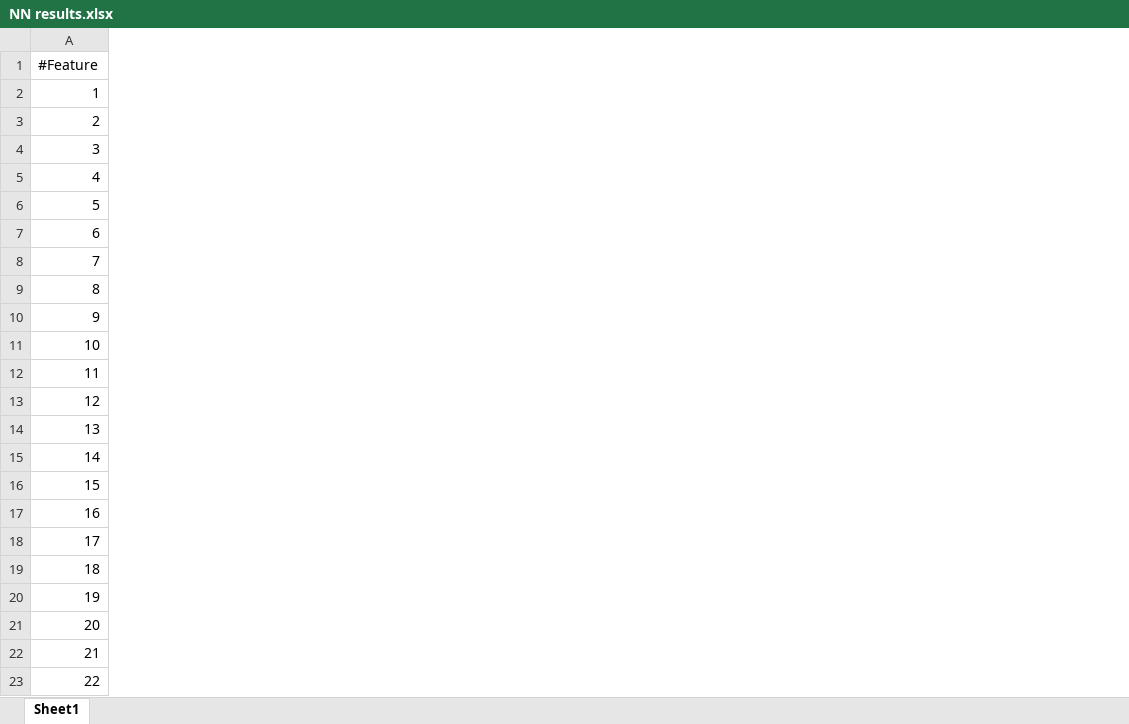
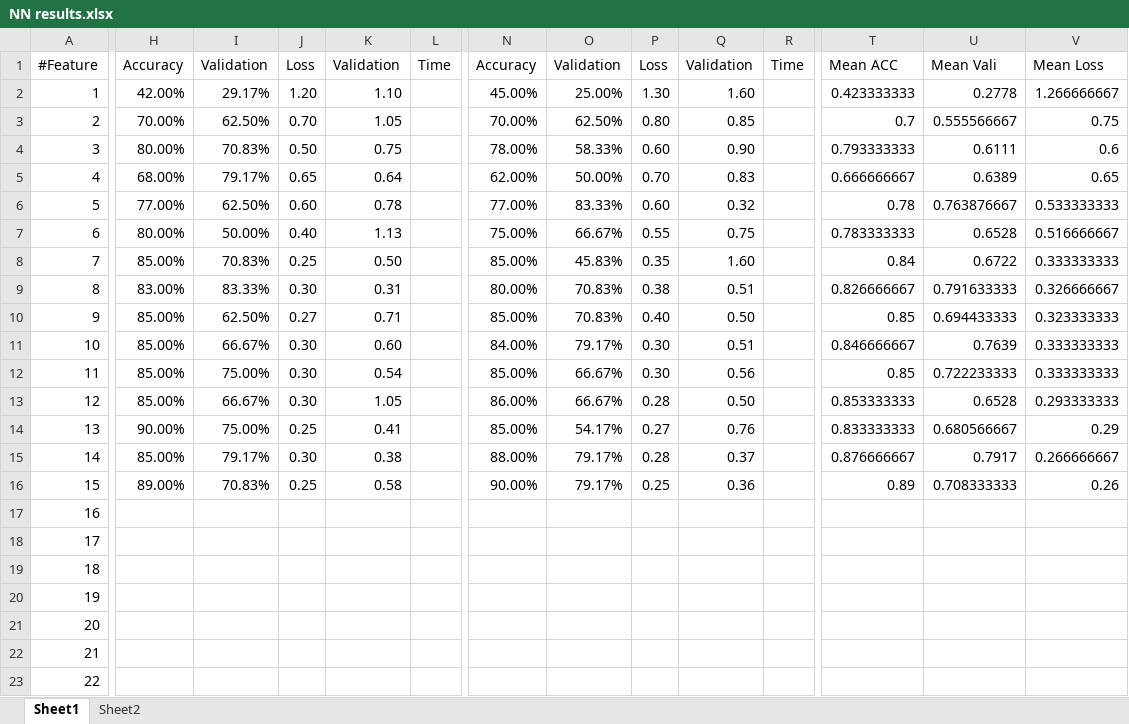
Before and after one commit to kanghaechoi/imaginexlab_smartglove, an Excel workbook: NN results.xlsx, sheet Sheet1, drawn as a sheet; only a part is shown, gaps mark what is left out; values as stored, in another font and other column widths than the file's, no borders; the diff covers the shown part only; the diff names each change by its address in the sheet, - before the commit and + after, or states it on an @@ line.

```diff
--- a/NN results.xlsx (sheet Sheet1)
+++ b/NN results.xlsx (sheet Sheet1)
+sheet tab: Sheet2
+column H, rows 1-16: Accuracy | 42.00% | 70.00% | 80.00% | 68.00% | 77.00% | 80.00% | 85.00% | 83.00% | 85.00% | 85.00% | 85.00% | 85.00% | 90.00% | 85.00% | 89.00%
+column I, rows 1-16: Validation | 29.17% | 62.50% | 70.83% | 79.17% | 62.50% | 50.00% | 70.83% | 83.33% | 62.50% | 66.67% | 75.00% | 66.67% | 75.00% | 79.17% | 70.83%
+column J, rows 1-16: Loss | 1.20 | 0.70 | 0.50 | 0.65 | 0.60 | 0.40 | 0.25 | 0.30 | 0.27 | 0.30 | 0.30 | 0.30 | 0.25 | 0.30 | 0.25
+column K, rows 1-16: Validation | 1.10 | 1.05 | 0.75 | 0.64 | 0.78 | 1.13 | 0.50 | 0.31 | 0.71 | 0.60 | 0.54 | 1.05 | 0.41 | 0.38 | 0.58
+column L, row 1: Time
+column N, rows 1-16: Accuracy | 45.00% | 70.00% | 78.00% | 62.00% | 77.00% | 75.00% | 85.00% | 80.00% | 85.00% | 84.00% | 85.00% | 86.00% | 85.00% | 88.00% | 90.00%
+column O, rows 1-16: Validation | 25.00% | 62.50% | 58.33% | 50.00% | 83.33% | 66.67% | 45.83% | 70.83% | 70.83% | 79.17% | 66.67% | 66.67% | 54.17% | 79.17% | 79.17%
+column P, rows 1-16: Loss | 1.30 | 0.80 | 0.60 | 0.70 | 0.60 | 0.55 | 0.35 | 0.38 | 0.40 | 0.30 | 0.30 | 0.28 | 0.27 | 0.28 | 0.25
+column Q, rows 1-16: Validation | 1.60 | 0.85 | 0.90 | 0.83 | 0.32 | 0.75 | 1.60 | 0.51 | 0.50 | 0.51 | 0.56 | 0.50 | 0.76 | 0.37 | 0.36
+column R, row 1: Time
+column T, rows 1-16: Mean ACC | 0.423333333 | 0.7 | 0.793333333 | 0.666666667 | 0.78 | 0.783333333 | 0.84 | 0.826666667 | 0.85 | 0.846666667 | 0.85 | 0.853333333 | 0.833333333 | 0.876666667 | 0.89
+column U, rows 1-16: Mean Vali | 0.2778 | 0.555566667 | 0.6111 | 0.6389 | 0.763876667 | 0.6528 | 0.6722 | 0.791633333 | 0.694433333 | 0.7639 | 0.722233333 | 0.6528 | 0.680566667 | 0.7917 | 0.708333333
+column V, rows 1-16: Mean Loss | 1.266666667 | 0.75 | 0.6 | 0.65 | 0.533333333 | 0.516666667 | 0.333333333 | 0.326666667 | 0.323333333 | 0.333333333 | 0.333333333 | 0.293333333 | 0.29 | 0.266666667 | 0.26
```
Also changed, not shown: 4 added columns and 17 edited cells elsewhere in this sheet, 6 other files.
